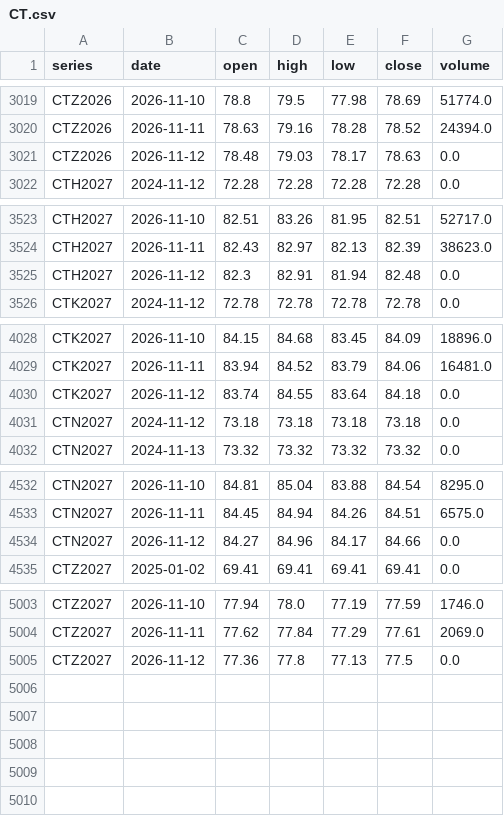
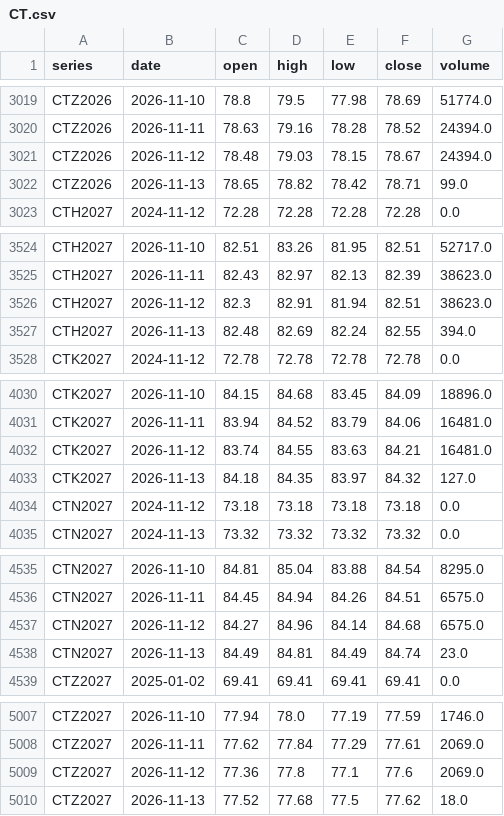
Before and after one commit to BMR-Com/Brazil--trade, a CSV file: data/ohlc/CT.csv, drawn as a sheet; only a part is shown, gaps mark what is left out.

Commit message:
data: softs COT, closes, briefs 2026-11-13

```diff
--- a/data/ohlc/CT.csv
+++ b/data/ohlc/CT.csv
@@ -3020,3 +3020,4 @@ CTZ2026,2026-11-10,78.8,79.5,77.98,78.69,51774.0
 CTZ2026,2026-11-11,78.63,79.16,78.28,78.52,24394.0
-CTZ2026,2026-11-12,78.48,79.03,78.17,78.63,0.0
+CTZ2026,2026-11-12,78.48,79.03,78.15,78.67,24394.0
+CTZ2026,2026-11-13,78.65,78.82,78.42,78.71,99.0
 CTH2027,2024-11-12,72.28,72.28,72.28,72.28,0.0
@@ -3524,3 +3525,4 @@ CTH2027,2026-11-10,82.51,83.26,81.95,82.51,52717.0
 CTH2027,2026-11-11,82.43,82.97,82.13,82.39,38623.0
-CTH2027,2026-11-12,82.3,82.91,81.94,82.48,0.0
+CTH2027,2026-11-12,82.3,82.91,81.94,82.51,38623.0
+CTH2027,2026-11-13,82.48,82.69,82.24,82.55,394.0
 CTK2027,2024-11-12,72.78,72.78,72.78,72.78,0.0
@@ -4029,3 +4031,4 @@ CTK2027,2026-11-10,84.15,84.68,83.45,84.09,18896.0
 CTK2027,2026-11-11,83.94,84.52,83.79,84.06,16481.0
-CTK2027,2026-11-12,83.74,84.55,83.64,84.18,0.0
+CTK2027,2026-11-12,83.74,84.55,83.63,84.21,16481.0
+CTK2027,2026-11-13,84.18,84.35,83.97,84.32,127.0
 CTN2027,2024-11-12,73.18,73.18,73.18,73.18,0.0
@@ -4533,3 +4536,4 @@ CTN2027,2026-11-10,84.81,85.04,83.88,84.54,8295.0
 CTN2027,2026-11-11,84.45,84.94,84.26,84.51,6575.0
-CTN2027,2026-11-12,84.27,84.96,84.17,84.66,0.0
+CTN2027,2026-11-12,84.27,84.96,84.14,84.68,6575.0
+CTN2027,2026-11-13,84.49,84.81,84.49,84.74,23.0
 CTZ2027,2025-01-02,69.41,69.41,69.41,69.41,0.0
@@ -5004,2 +5008,3 @@ CTZ2027,2026-11-10,77.94,78.0,77.19,77.59,1746.0
 CTZ2027,2026-11-11,77.62,77.84,77.29,77.61,2069.0
-CTZ2027,2026-11-12,77.36,77.8,77.13,77.5,0.0
+CTZ2027,2026-11-12,77.36,77.8,77.1,77.6,2069.0
+CTZ2027,2026-11-13,77.52,77.68,77.5,77.62,18.0
```
Also changed, not shown: 14 other files.
